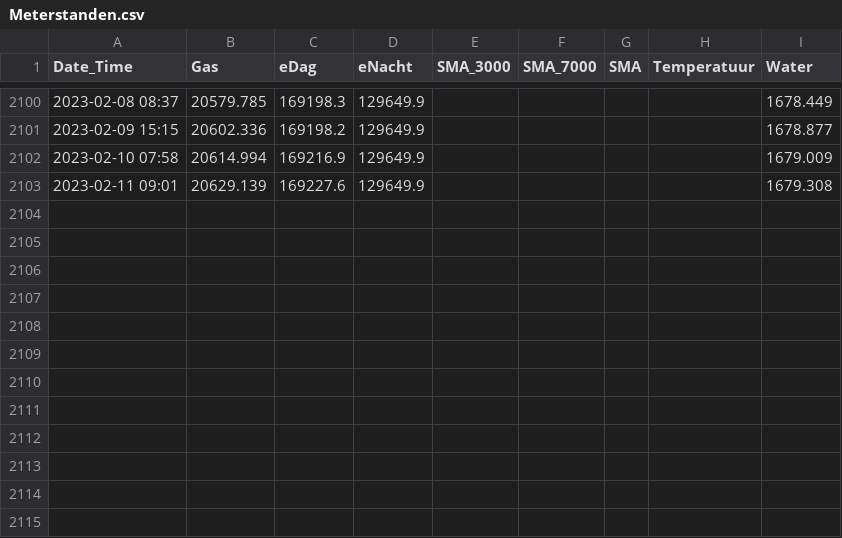
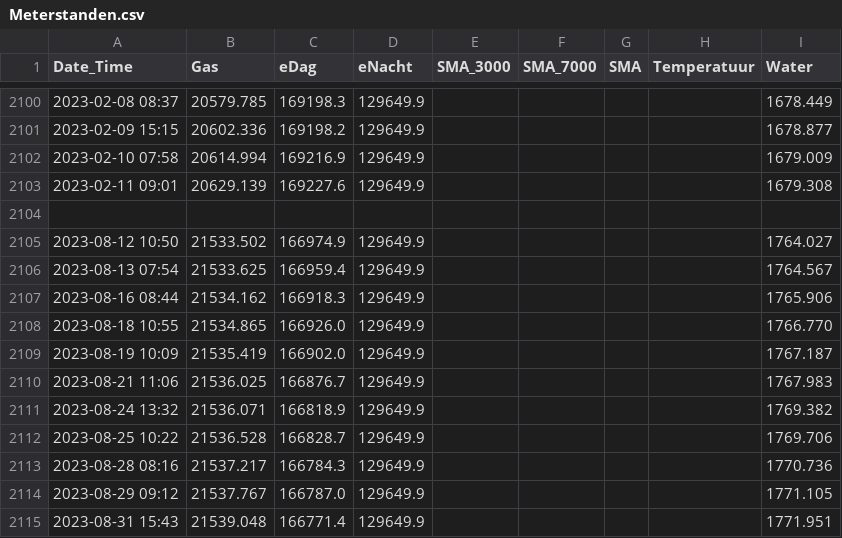
Before and after one commit to rhuygen/Meterstanden, a CSV file: Data/Meterstanden.csv, drawn as a sheet; only a part is shown, gaps mark what is left out; the diff names each change by its address in the sheet, - before the commit and + after, or states it on an @@ line.

```diff
--- a/Data/Meterstanden.csv
+++ b/Data/Meterstanden.csv
+row 2104: (empty)
+row 2105: 2023-08-12 10:50 | 21533.502 | 166974.9 | 129649.9 |  |  |  |  | 1764.027
+row 2106: 2023-08-13 07:54 | 21533.625 | 166959.4 | 129649.9 |  |  |  |  | 1764.567
+row 2107: 2023-08-16 08:44 | 21534.162 | 166918.3 | 129649.9 |  |  |  |  | 1765.906
+row 2108: 2023-08-18 10:55 | 21534.865 | 166926.0 | 129649.9 |  |  |  |  | 1766.770
+row 2109: 2023-08-19 10:09 | 21535.419 | 166902.0 | 129649.9 |  |  |  |  | 1767.187
+row 2110: 2023-08-21 11:06 | 21536.025 | 166876.7 | 129649.9 |  |  |  |  | 1767.983
+row 2111: 2023-08-24 13:32 | 21536.071 | 166818.9 | 129649.9 |  |  |  |  | 1769.382
+row 2112: 2023-08-25 10:22 | 21536.528 | 166828.7 | 129649.9 |  |  |  |  | 1769.706
+row 2113: 2023-08-28 08:16 | 21537.217 | 166784.3 | 129649.9 |  |  |  |  | 1770.736
+row 2114: 2023-08-29 09:12 | 21537.767 | 166787.0 | 129649.9 |  |  |  |  | 1771.105
+row 2115: 2023-08-31 15:43 | 21539.048 | 166771.4 | 129649.9 |  |  |  |  | 1771.951
```
Also changed, not shown: 7 other files.
